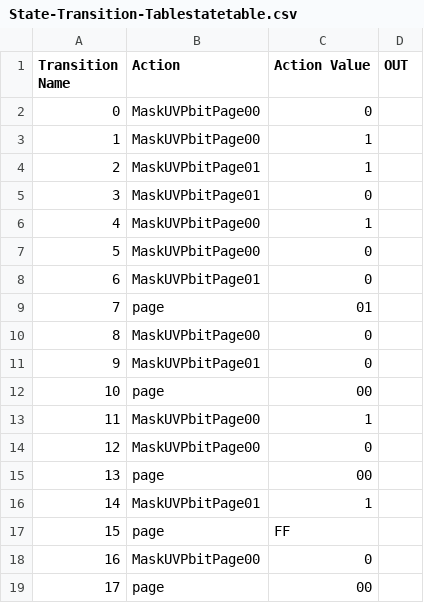
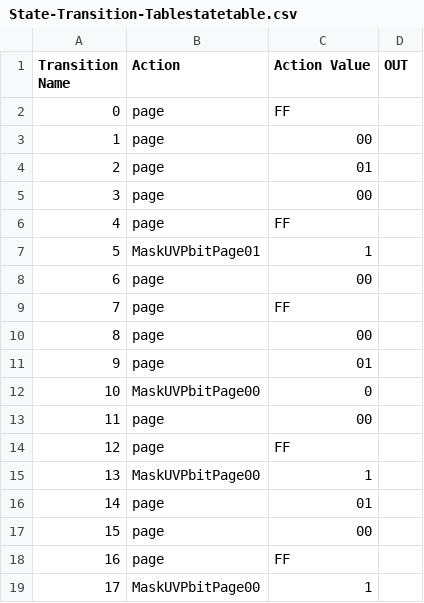
Before and after one commit to sundr007/Model-Based-Test-Generator, a CSV file: CurrentTest/State-Transition-Tablestatetable.csv, drawn as a sheet; only a part is shown; the diff covers the shown part only.

```diff
--- a/CurrentTest/State-Transition-Tablestatetable.csv
+++ b/CurrentTest/State-Transition-Tablestatetable.csv
@@ -1,19 +1,19 @@
 Transition Name,Action,Action Value,OUT,
-0,MaskUVPbitPage00,0,,
-1,MaskUVPbitPage00,1,,
-2,MaskUVPbitPage01,1,,
-3,MaskUVPbitPage01,0,,
-4,MaskUVPbitPage00,1,,
-5,MaskUVPbitPage00,0,,
-6,MaskUVPbitPage01,0,,
-7,page,01,,
-8,MaskUVPbitPage00,0,,
-9,MaskUVPbitPage01,0,,
-10,page,00,,
-11,MaskUVPbitPage00,1,,
-12,MaskUVPbitPage00,0,,
-13,page,00,,
-14,MaskUVPbitPage01,1,,
-15,page,FF,,
-16,MaskUVPbitPage00,0,,
-17,page,00,,
+0,page,FF,,
+1,page,00,,
+2,page,01,,
+3,page,00,,
+4,page,FF,,
+5,MaskUVPbitPage01,1,,
+6,page,00,,
+7,page,FF,,
+8,page,00,,
+9,page,01,,
+10,MaskUVPbitPage00,0,,
+11,page,00,,
+12,page,FF,,
+13,MaskUVPbitPage00,1,,
+14,page,01,,
+15,page,00,,
+16,page,FF,,
+17,MaskUVPbitPage00,1,,
```
Also changed, not shown: 44 edited cells elsewhere in this file, 53 other files.
